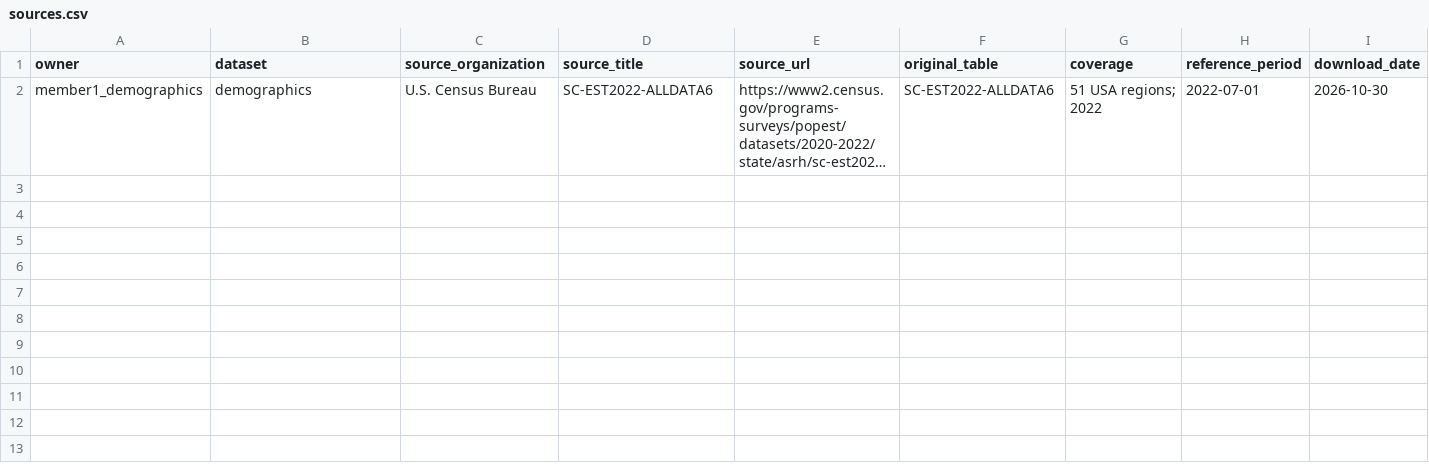
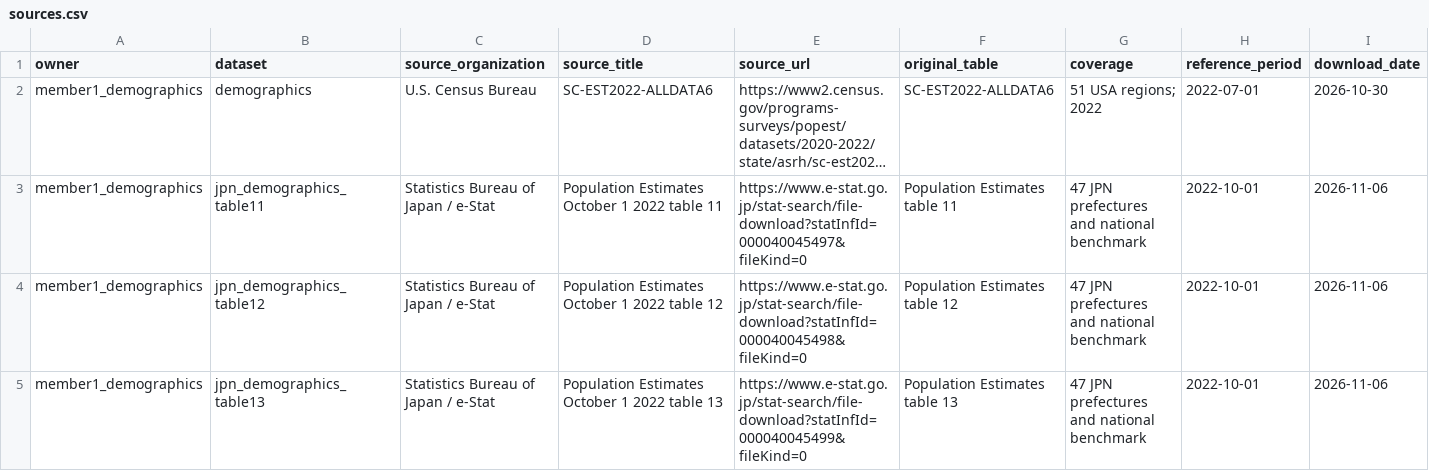
Before and after one commit to WYJbjtu/age-analysis, a CSV file: member1_demographics/sources.csv, drawn as a sheet; only a part is shown; long unchanged cells end in …; rows hold the shown columns only; the diff names each change by its address in the sheet, - before the commit and + after, or states it on an @@ line.

```diff
--- a/member1_demographics/sources.csv
+++ b/member1_demographics/sources.csv
+row 3: member1_demographics | jpn_demographics_table11 | Statistics Bureau of Japan / e-Stat | Population Estimates October 1 2022 table 11 | https://www.e-stat.go.jp/stat-search/file-download?statInfId=000040045497&fileKind=0 | Population Estimates table 11 | 47 JPN prefectures and national benchmark | 2022-10-01 | 2026-11-06
+row 4: member1_demographics | jpn_demographics_table12 | Statistics Bureau of Japan / e-Stat | Population Estimates October 1 2022 table 12 | https://www.e-stat.go.jp/stat-search/file-download?statInfId=000040045498&fileKind=0 | Population Estimates table 12 | 47 JPN prefectures and national benchmark | 2022-10-01 | 2026-11-06
+row 5: member1_demographics | jpn_demographics_table13 | Statistics Bureau of Japan / e-Stat | Population Estimates October 1 2022 table 13 | https://www.e-stat.go.jp/stat-search/file-download?statInfId=000040045499&fileKind=0 | Population Estimates table 13 | 47 JPN prefectures and national benchmark | 2022-10-01 | 2026-11-06
```
Also changed, not shown: data/processed/demographics.csv, data/processed/merged_analysis.csv, 14 other files.
